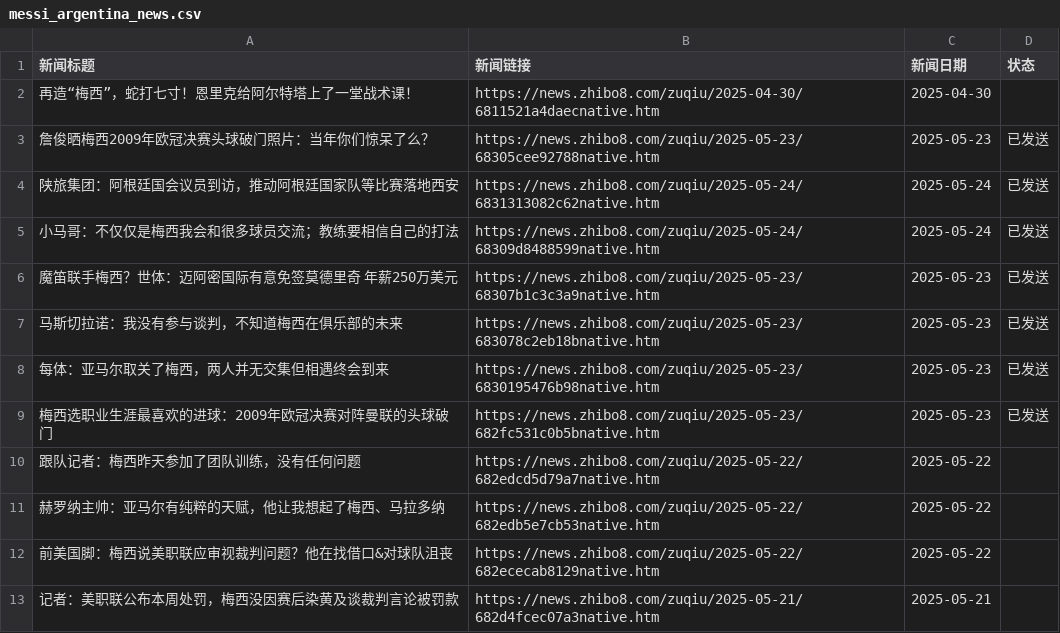
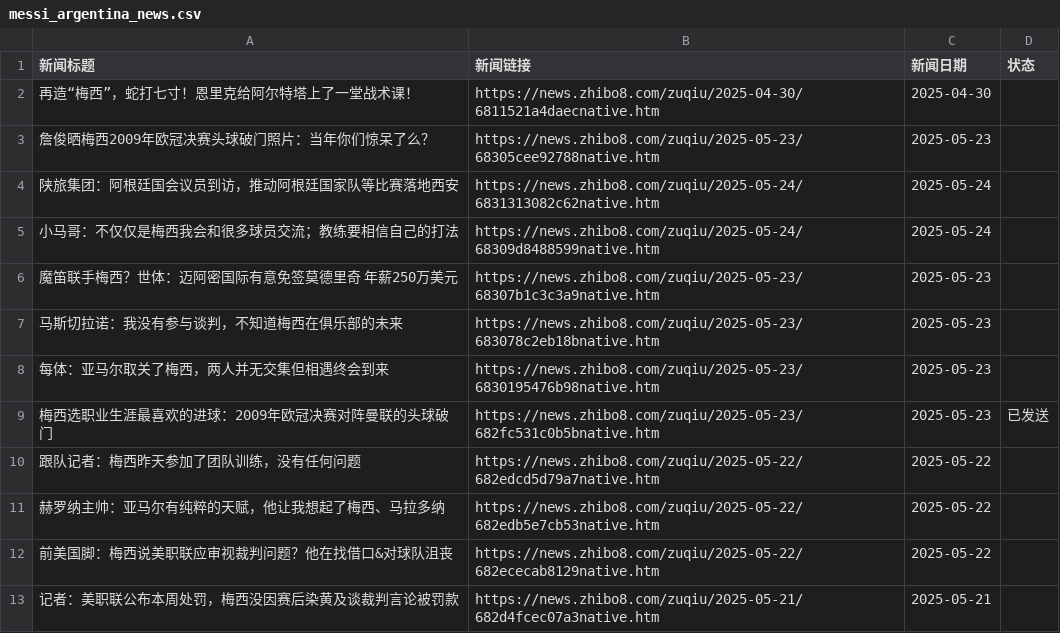
Before and after one commit to leoney30/arg_news, a CSV file: messi_argentina_news.csv, drawn as a sheet; only a part is shown.

Commit message:
Update messi_argentina_news.csv

```diff
--- a/messi_argentina_news.csv
+++ b/messi_argentina_news.csv
@@ -2,8 +2,8 @@
 再造“梅西”，蛇打七寸！恩里克给阿尔特塔上了一堂战术课！,https://news.zhibo8.com/zuqiu/2025-04-30/6811521a4daecnative.htm,2025-04-30,
-詹俊晒梅西2009年欧冠决赛头球破门照片：当年你们惊呆了么？,https://news.zhibo8.com/zuqiu/2025-05-23/68305cee92788native.htm,2025-05-23,已发送
-陕旅集团：阿根廷国会议员到访，推动阿根廷国家队等比赛落地西安,https://news.zhibo8.com/zuqiu/2025-05-24/6831313082c62native.htm,2025-05-24,已发送
-小马哥：不仅仅是梅西我会和很多球员交流；教练要相信自己的打法,https://news.zhibo8.com/zuqiu/2025-05-24/68309d8488599native.htm,2025-05-24,已发送
-魔笛联手梅西？世体：迈阿密国际有意免签莫德里奇 年薪250万美元,https://news.zhibo8.com/zuqiu/2025-05-23/68307b1c3c3a9native.htm,2025-05-23,已发送
-马斯切拉诺：我没有参与谈判，不知道梅西在俱乐部的未来,https://news.zhibo8.com/zuqiu/2025-05-23/683078c2eb18bnative.htm,2025-05-23,已发送
-每体：亚马尔取关了梅西，两人并无交集但相遇终会到来,https://news.zhibo8.com/zuqiu/2025-05-23/6830195476b98native.htm,2025-05-23,已发送
+詹俊晒梅西2009年欧冠决赛头球破门照片：当年你们惊呆了么？,https://news.zhibo8.com/zuqiu/2025-05-23/68305cee92788native.htm,2025-05-23,
+陕旅集团：阿根廷国会议员到访，推动阿根廷国家队等比赛落地西安,https://news.zhibo8.com/zuqiu/2025-05-24/6831313082c62native.htm,2025-05-24,
+小马哥：不仅仅是梅西我会和很多球员交流；教练要相信自己的打法,https://news.zhibo8.com/zuqiu/2025-05-24/68309d8488599native.htm,2025-05-24,
+魔笛联手梅西？世体：迈阿密国际有意免签莫德里奇 年薪250万美元,https://news.zhibo8.com/zuqiu/2025-05-23/68307b1c3c3a9native.htm,2025-05-23,
+马斯切拉诺：我没有参与谈判，不知道梅西在俱乐部的未来,https://news.zhibo8.com/zuqiu/2025-05-23/683078c2eb18bnative.htm,2025-05-23,
+每体：亚马尔取关了梅西，两人并无交集但相遇终会到来,https://news.zhibo8.com/zuqiu/2025-05-23/6830195476b98native.htm,2025-05-23,
 梅西选职业生涯最喜欢的进球：2009年欧冠决赛对阵曼联的头球破门,https://news.zhibo8.com/zuqiu/2025-05-23/682fc531c0b5bnative.htm,2025-05-23,已发送
```
